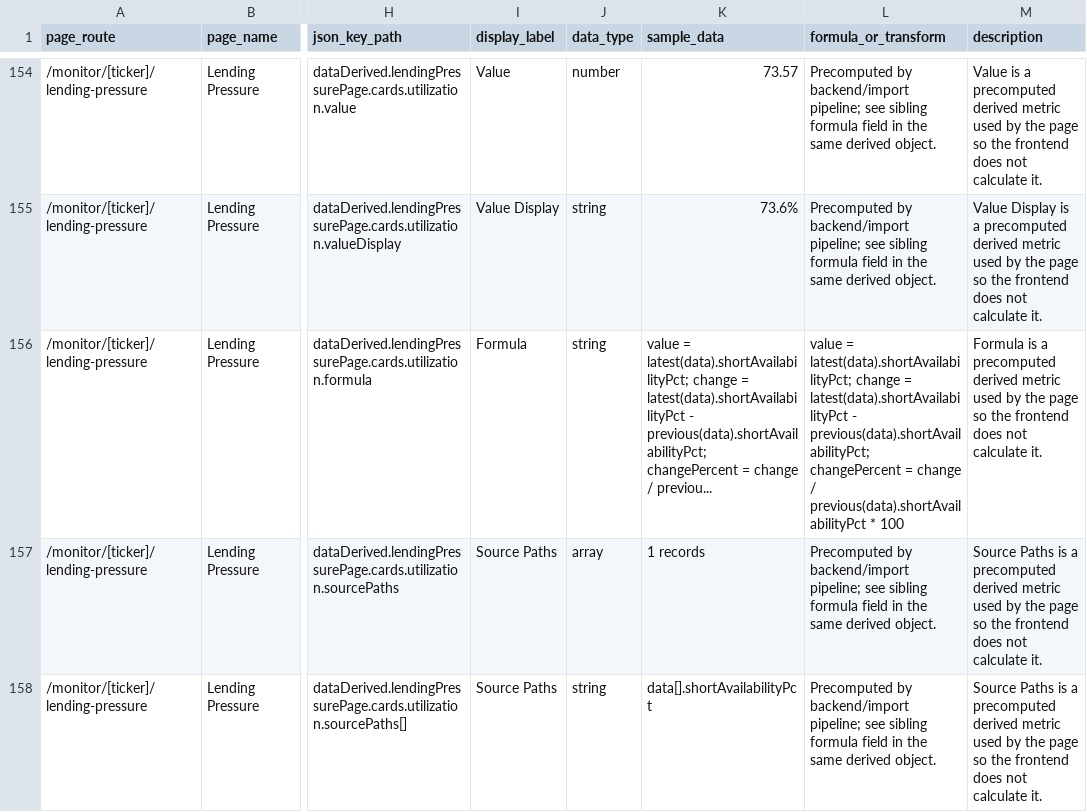
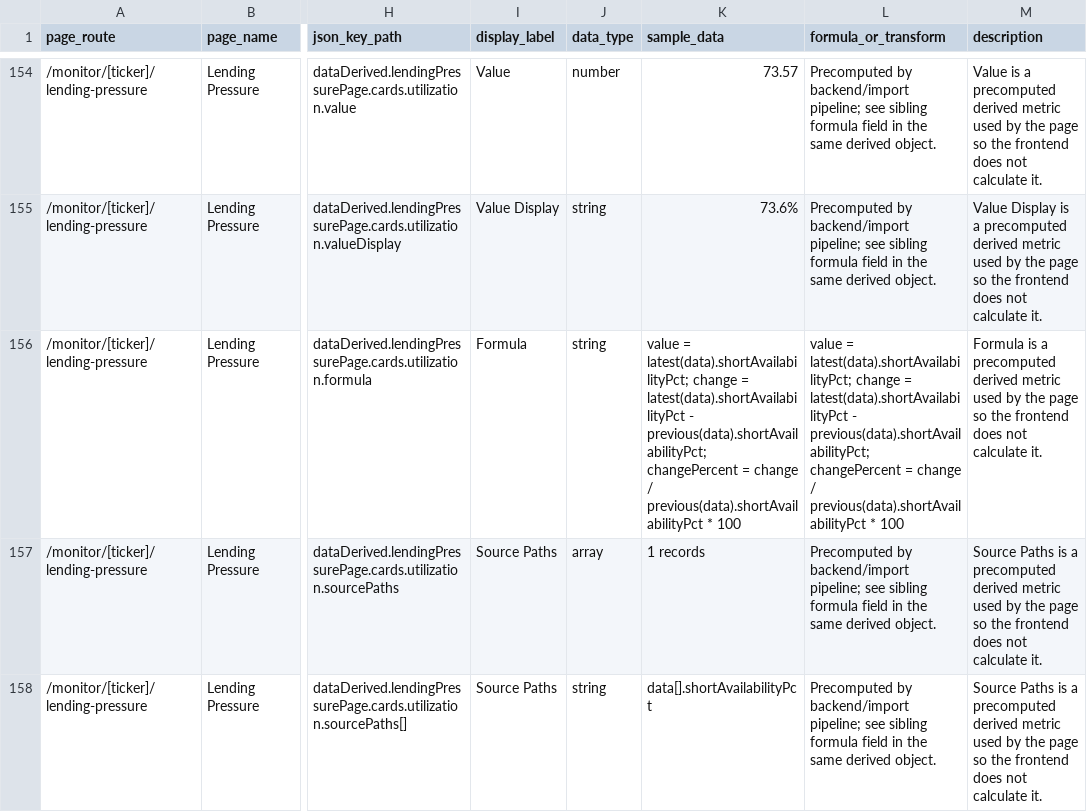
Before and after one commit to bennyc-seamlessgroup/SSMA, a CSV file: data_mapping_ref/lending-pressure.csv, drawn as a sheet; only a part is shown, gaps mark what is left out; the diff covers the shown part only; the diff names each change by its address in the sheet, - before the commit and + after, or states it on an @@ line.

```diff
--- a/data_mapping_ref/lending-pressure.csv
+++ b/data_mapping_ref/lending-pressure.csv
-K156 (sample_data): …change / previou...
+K156 (sample_data): …change / previous(data).shortAvailabilityPct * 100
```
Also changed, not shown: 6 edited cells elsewhere in this file, data_mapping_ref/dashboard.csv, data_mapping_ref/short-interest-report.csv, 3 other files.
